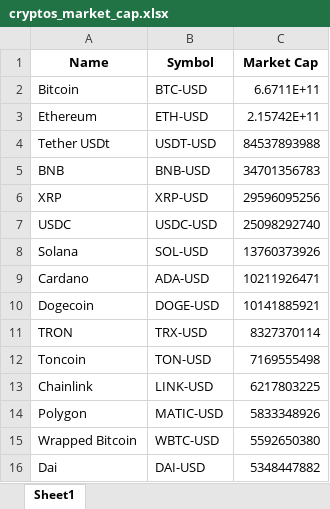
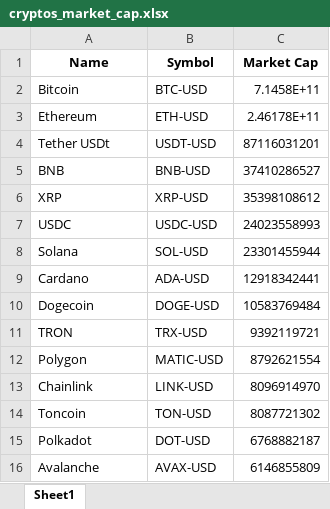
Before and after one commit to Finance-data-analytics/Financial-Data-Analytics, an Excel workbook: cryptos_market_cap.xlsx, sheet Sheet1, drawn as a sheet; values as stored, in another font and other column widths than the file's, no borders; removed rows and columns are numbered as before the commit, all else as after; the diff names each change by its address in the sheet, - before the commit and + after, or states it on an @@ line.

```diff
--- a/cryptos_market_cap.xlsx (sheet Sheet1)
+++ b/cryptos_market_cap.xlsx (sheet Sheet1)
-C2 (Market Cap): 6.6711E+11
+C2 (Market Cap): 7.1458E+11
-C3 (Market Cap): 2.15742E+11
+C3 (Market Cap): 2.46178E+11
-C4 (Market Cap): 84537893988
+C4 (Market Cap): 87116031201
-C5 (Market Cap): 34701356783
+C5 (Market Cap): 37410286527
-C6 (Market Cap): 29596095256
+C6 (Market Cap): 35398108612
-C7 (Market Cap): 25098292740
+C7 (Market Cap): 24023558993
-C8 (Market Cap): 13760373926
+C8 (Market Cap): 23301455944
-C9 (Market Cap): 10211926471
+C9 (Market Cap): 12918342441
-C10 (Market Cap): 10141885921
+C10 (Market Cap): 10583769484
-C11 (Market Cap): 8327370114
+C11 (Market Cap): 9392119721
-row 12: Toncoin | TON-USD | 7169555498
-row 13: Chainlink | LINK-USD | 6217803225
-C12 (Market Cap): 5833348926
+C12 (Market Cap): 8792621554
-row 15: Wrapped Bitcoin | WBTC-USD | 5592650380
-row 16: Dai | DAI-USD | 5348447882
+row 13: Chainlink | LINK-USD | 8096914970
+row 14: Toncoin | TON-USD | 8087721302
+row 15: Polkadot | DOT-USD | 6768882187
+row 16: Avalanche | AVAX-USD | 6146855809
```
Also changed, not shown: rendements_et_risques.xlsx, 5 other files.
